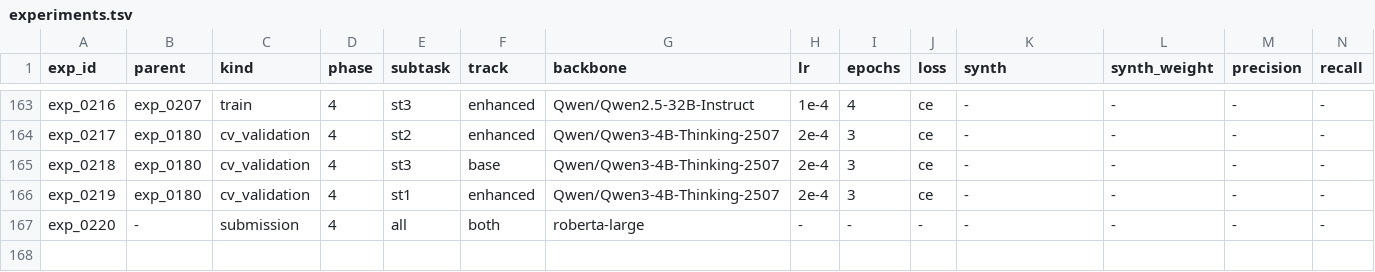
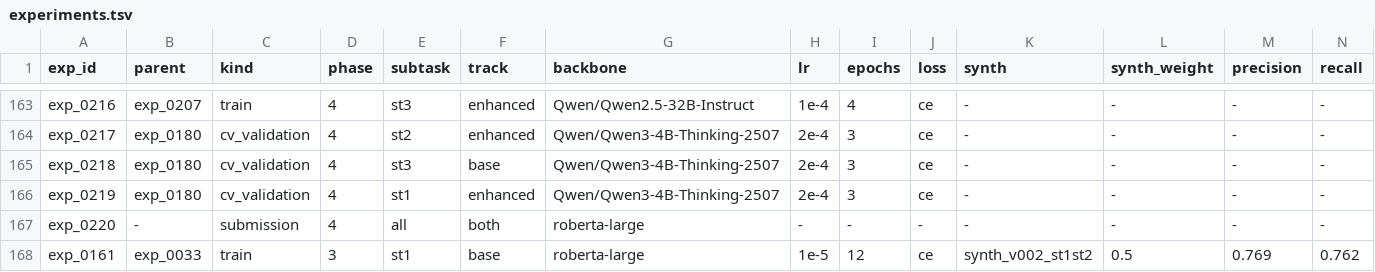
Before and after one commit to psychias/fallacy_detection_clef_2026, a TSV file: data/experiments.tsv, drawn as a sheet; only a part is shown, gaps mark what is left out; rows hold the shown columns only; the diff names each change by its address in the sheet, - before the commit and + after, or states it on an @@ line.

```diff
--- a/data/experiments.tsv
+++ b/data/experiments.tsv
+row 168: exp_0161 | exp_0033 | train | 3 | st1 | base | roberta-large | 1e-5 | 12 | ce | synth_v002_st1st2 | 0.5 | 0.769 | 0.762
```
Also changed, not shown: 55 other files.
